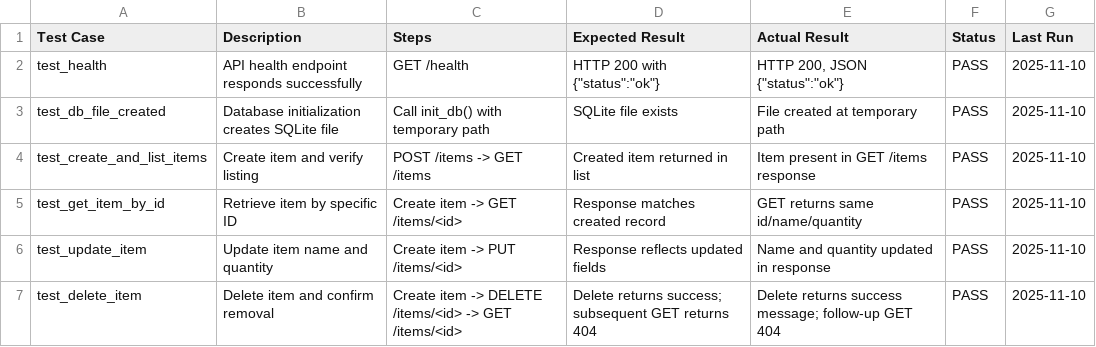
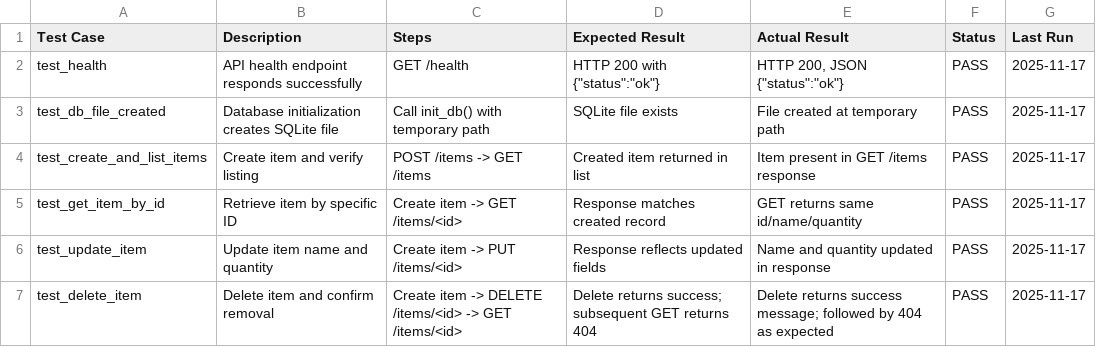
Before and after one commit to ks733506/FoodID, a CSV file: docs/testing_results.csv, drawn as a sheet.

Commit message:
Update test run dates to 2025-11-17 for consistency

```diff
--- a/docs/testing_results.csv
+++ b/docs/testing_results.csv
@@ -1,7 +1,7 @@
 Test Case,Description,Steps,Expected Result,Actual Result,Status,Last Run
-"test_health","API health endpoint responds successfully","GET /health","HTTP 200 with {""status"":""ok""}","HTTP 200, JSON {""status"":""ok""}",PASS,2025-11-10
-"test_db_file_created","Database initialization creates SQLite file","Call init_db() with temporary path","SQLite file exists","File created at temporary path",PASS,2025-11-10
-"test_create_and_list_items","Create item and verify listing","POST /items -> GET /items","Created item returned in list","Item present in GET /items response",PASS,2025-11-10
-"test_get_item_by_id","Retrieve item by specific ID","Create item -> GET /items/<id>","Response matches created record","GET returns same id/name/quantity",PASS,2025-11-10
-"test_update_item","Update item name and quantity","Create item -> PUT /items/<id>","Response reflects updated fields","Name and quantity updated in response",PASS,2025-11-10
-"test_delete_item","Delete item and confirm removal","Create item -> DELETE /items/<id> -> GET /items/<id>","Delete returns success; subsequent GET returns 404","Delete returns success message; follow-up GET 404",PASS,2025-11-10
+"test_health","API health endpoint responds successfully","GET /health","HTTP 200 with {""status"":""ok""}","HTTP 200, JSON {""status"":""ok""}",PASS,2025-11-17
+"test_db_file_created","Database initialization creates SQLite file","Call init_db() with temporary path","SQLite file exists","File created at temporary path",PASS,2025-11-17
+"test_create_and_list_items","Create item and verify listing","POST /items -> GET /items","Created item returned in list","Item present in GET /items response",PASS,2025-11-17
+"test_get_item_by_id","Retrieve item by specific ID","Create item -> GET /items/<id>","Response matches created record","GET returns same id/name/quantity",PASS,2025-11-17
+"test_update_item","Update item name and quantity","Create item -> PUT /items/<id>","Response reflects updated fields","Name and quantity updated in response",PASS,2025-11-17
+"test_delete_item","Delete item and confirm removal","Create item -> DELETE /items/<id> -> GET /items/<id>","Delete returns success; subsequent GET returns 404","Delete returns success message; followed by 404 as expected",PASS,2025-11-17
```
